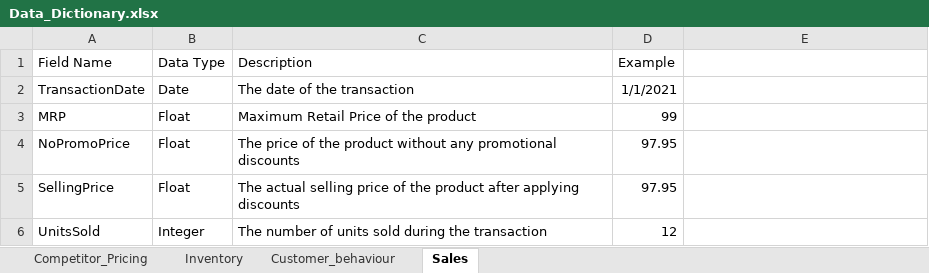
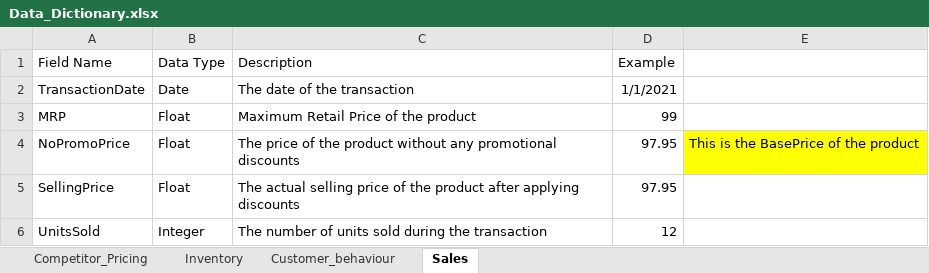
Before and after one commit to omkar-dalvi/databricks-mlops-hackathon, an Excel workbook: data/Data_Dictionary.xlsx, sheet Sales, drawn as a sheet; values as stored, in another font and other column widths than the file's, no borders; the diff names each change by its address in the sheet, - before the commit and + after, or states it on an @@ line.

Commit message:
started eda for the sales data of tide

```diff
--- a/data/Data_Dictionary.xlsx (sheet Sales)
+++ b/data/Data_Dictionary.xlsx (sheet Sales)
-E4: (empty)
+E4: This is the BasePrice of the product
-E4 fill: none
+E4 fill: #FFFF00
```
Also changed, not shown: 1 other file.
